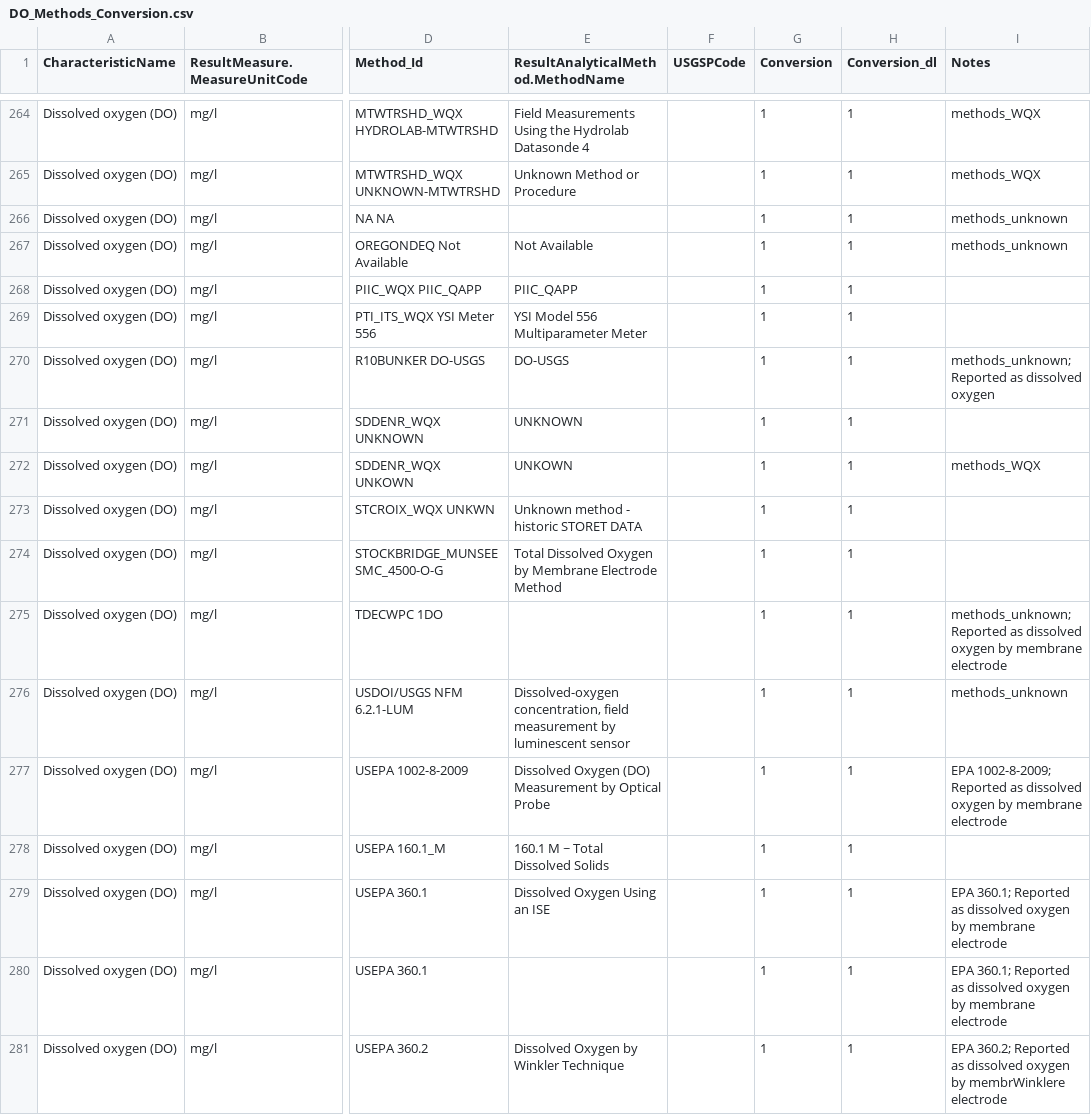
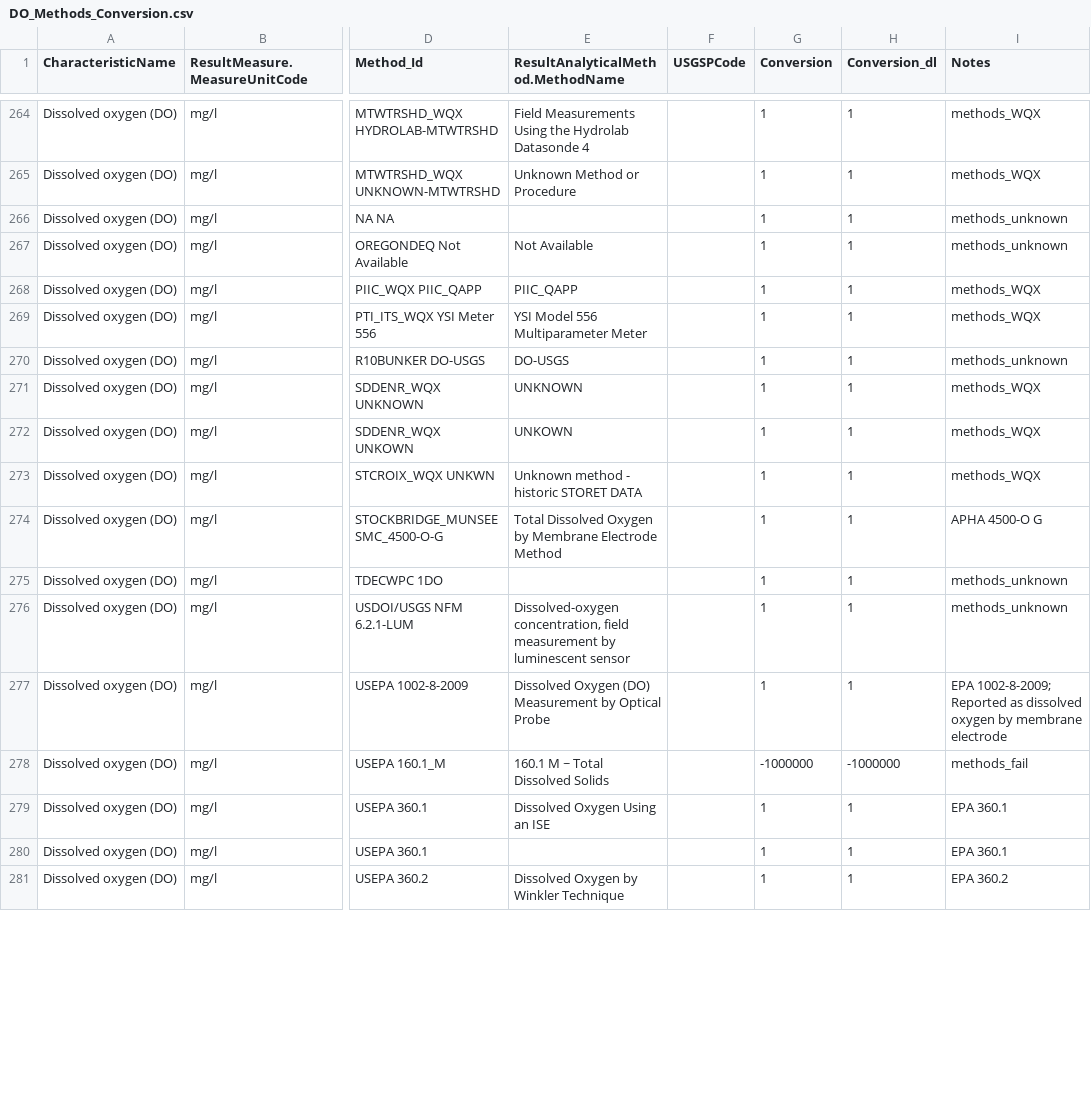
Before and after one commit to cont-limno/lagos_database, a CSV file: conversion_files/DO_Methods_Conversion.csv, drawn as a sheet; only a part is shown, gaps mark what is left out; the diff covers the shown part only; the diff names each change by its address in the sheet, - before the commit and + after, or states it on an @@ line.

Commit message:
Update DO_Methods_Conversion.csv
Tidied up

```diff
--- a/conversion_files/DO_Methods_Conversion.csv
+++ b/conversion_files/DO_Methods_Conversion.csv
-I268:I269 (Notes): (empty)
+I268:I269 (Notes): methods_WQX
-I270 (Notes): methods_unknown; Reported as dissolved oxygen
+I270 (Notes): methods_unknown
-I271 (Notes): (empty)
+I271 (Notes): methods_WQX
-I273 (Notes): (empty)
+I273 (Notes): methods_WQX
-I274 (Notes): (empty)
+I274 (Notes): APHA 4500-O G
-I275 (Notes): methods_unknown; Reported as dissolved oxygen by membrane electrode
+I275 (Notes): methods_unknown
-G278 (Conversion): 1
+G278 (Conversion): -1000000
-H278 (Conversion_dl): 1
+H278 (Conversion_dl): -1000000
-I278 (Notes): (empty)
+I278 (Notes): methods_fail
-I279:I280 (Notes): EPA 360.1; Reported as dissolved oxygen by membrane electrode
+I279:I280 (Notes): EPA 360.1
-I281 (Notes): EPA 360.2; Reported as dissolved oxygen by membrWinklere electrode
+I281 (Notes): EPA 360.2
```
Also changed, not shown: 115 edited cells elsewhere in this file.
